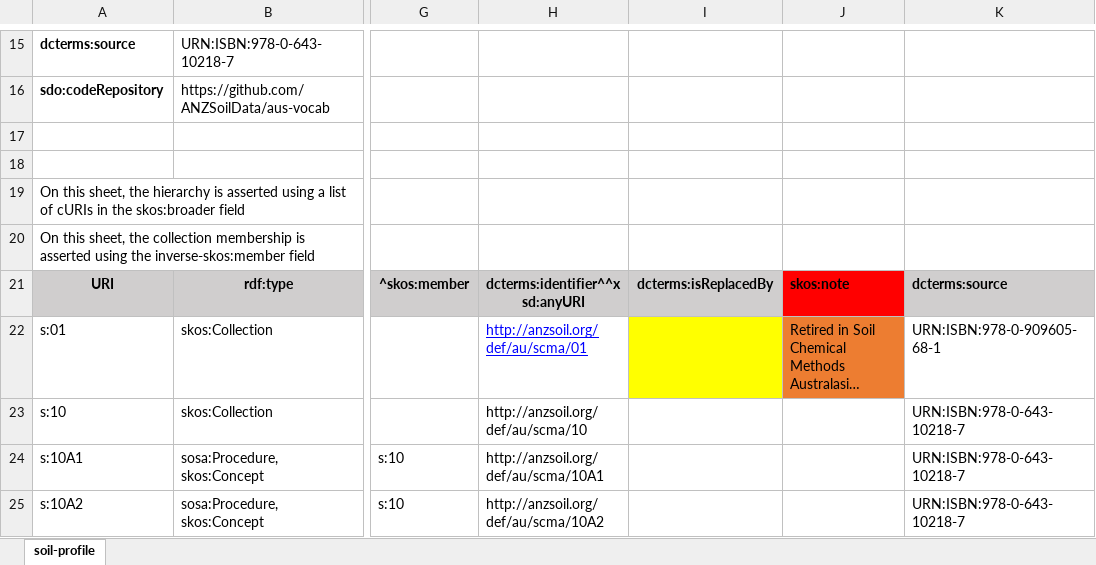
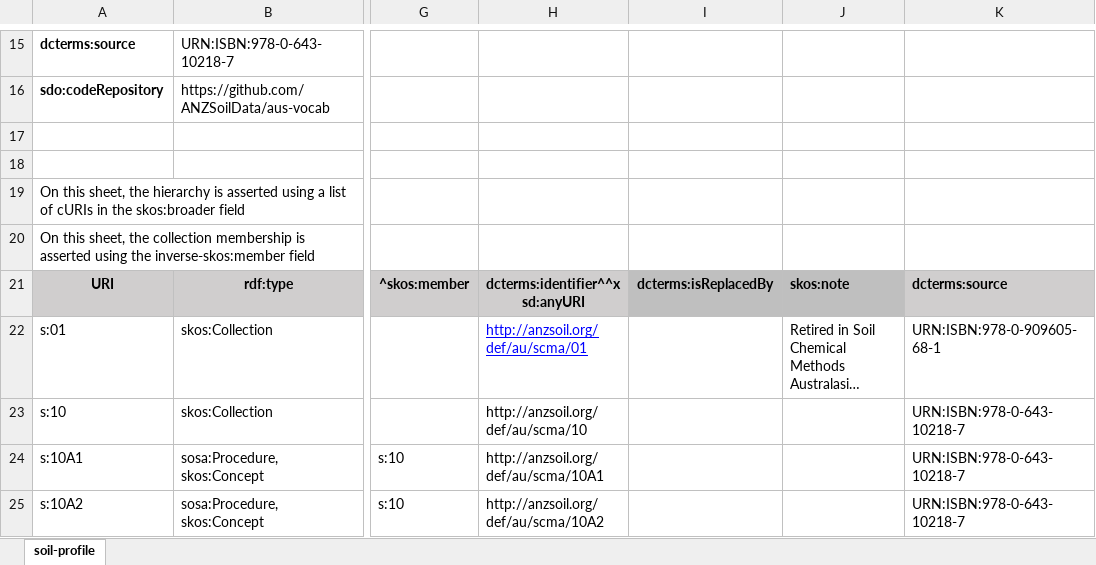
Before and after one commit to ANZSoilData/def-au-scm, an Excel workbook: rdf/skosplay-scma-001.xlsx, sheet soil-profile, drawn as a sheet; only a part is shown, gaps mark what is left out; long unchanged cells end in …; values as stored, in another font and other column widths than the file's, no borders; the diff covers the shown part only; the diff names each change by its address in the sheet, - before the commit and + after, or states it on an @@ line.

Commit message:
got rid of old notes and cell highlights

```diff
--- a/rdf/skosplay-scma-001.xlsx (sheet soil-profile)
+++ b/rdf/skosplay-scma-001.xlsx (sheet soil-profile)
-J21 fill: #FF0000
+J21 fill: #BFBFBF
-I22 fill: #FFFF00
+I22 fill: none
-J22 fill: #ED7D31
+J22 fill: none
```
Also changed, not shown: cell formats elsewhere in this sheet.
